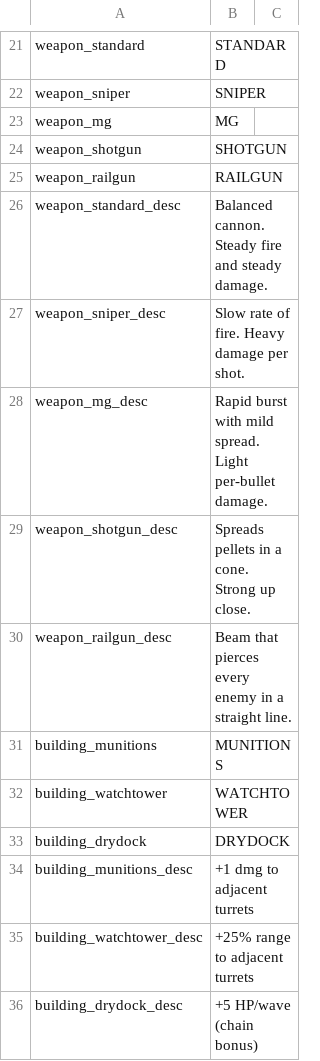
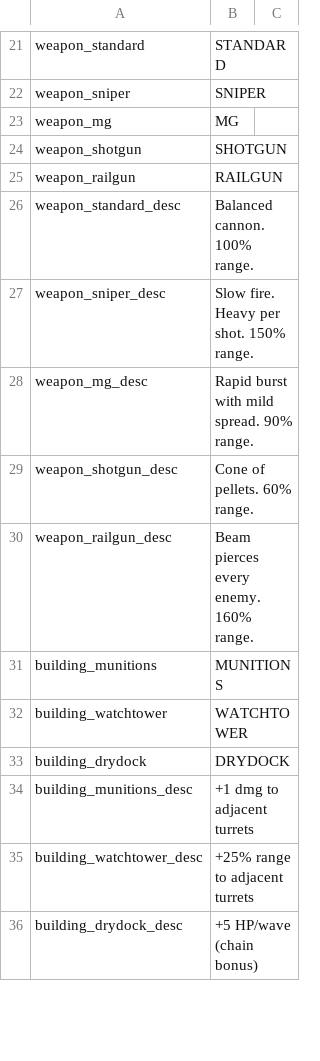
Before and after one commit to matt-neave/ship-corner-game, a CSV file: data/translations.csv, drawn as a sheet; only a part is shown, gaps mark what is left out; the diff covers the shown part only.

```diff
--- a/data/translations.csv
+++ b/data/translations.csv
@@ -25,7 +25,7 @@ weapon_shotgun,SHOTGUN
 weapon_railgun,RAILGUN
-weapon_standard_desc,Balanced cannon. Steady fire and steady damage.
-weapon_sniper_desc,Slow rate of fire. Heavy damage per shot.
-weapon_mg_desc,Rapid burst with mild spread. Light per-bullet damage.
-weapon_shotgun_desc,Spreads pellets in a cone. Strong up close.
-weapon_railgun_desc,Beam that pierces every enemy in a straight line.
+weapon_standard_desc,Balanced cannon. 100% range.
+weapon_sniper_desc,Slow fire. Heavy per shot. 150% range.
+weapon_mg_desc,Rapid burst with mild spread. 90% range.
+weapon_shotgun_desc,Cone of pellets. 60% range.
+weapon_railgun_desc,Beam pierces every enemy. 160% range.
 building_munitions,MUNITIONS
```
Also changed, not shown: 14 added rows and 2 edited cells elsewhere in this file, 14 other files.
